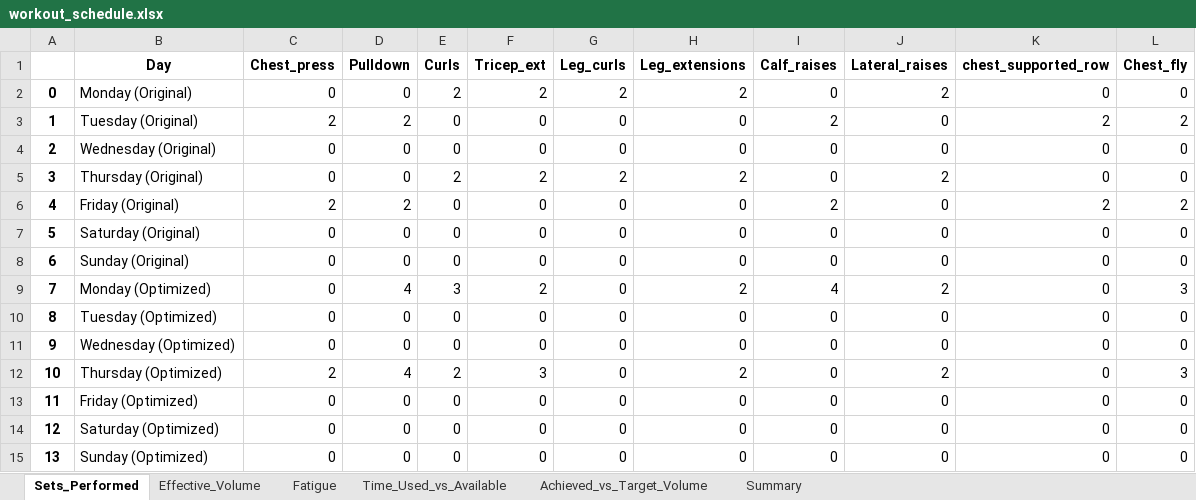
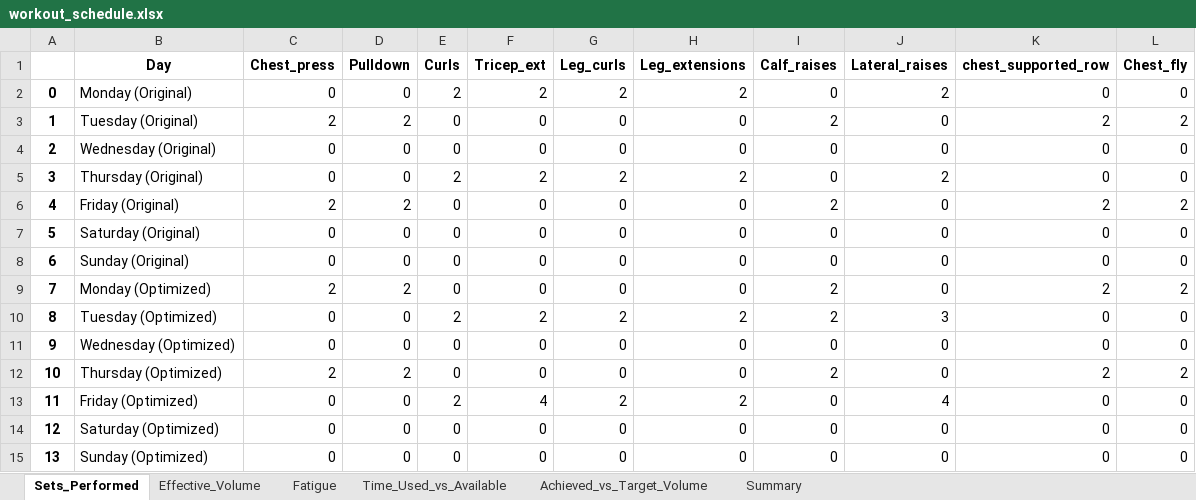
Before and after one commit to Jdrachmann/The_dynamic_scheduler, an Excel workbook: Dynamic Scheduler/Results/workout_schedule.xlsx, sheet Sets_Performed, drawn as a sheet; values as stored, in another font and other column widths than the file's, no borders; the diff names each change by its address in the sheet, - before the commit and + after, or states it on an @@ line.

```diff
--- a/Dynamic Scheduler/Results/workout_schedule.xlsx (sheet Sets_Performed)
+++ b/Dynamic Scheduler/Results/workout_schedule.xlsx (sheet Sets_Performed)
-C9 (Chest_press): 0
+C9 (Chest_press): 2
-D9 (Pulldown): 4
+D9 (Pulldown): 2
-E9 (Curls): 3
+E9 (Curls): 0
-F9 (Tricep_ext): 2
+F9 (Tricep_ext): 0
-H9 (Leg_extensions): 2
+H9 (Leg_extensions): 0
-I9 (Calf_raises): 4
+I9 (Calf_raises): 2
-J9 (Lateral_raises): 2
+J9 (Lateral_raises): 0
-K9 (chest_supported_row): 0
+K9 (chest_supported_row): 2
-L9 (Chest_fly): 3
+L9 (Chest_fly): 2
-E10 (Curls): 0
+E10 (Curls): 2
-F10 (Tricep_ext): 0
+F10 (Tricep_ext): 2
-G10 (Leg_curls): 0
+G10 (Leg_curls): 2
-H10 (Leg_extensions): 0
+H10 (Leg_extensions): 2
-I10 (Calf_raises): 0
+I10 (Calf_raises): 2
-J10 (Lateral_raises): 0
+J10 (Lateral_raises): 3
-D12 (Pulldown): 4
+D12 (Pulldown): 2
-E12 (Curls): 2
+E12 (Curls): 0
-F12 (Tricep_ext): 3
+F12 (Tricep_ext): 0
-H12 (Leg_extensions): 2
+H12 (Leg_extensions): 0
-I12 (Calf_raises): 0
+I12 (Calf_raises): 2
-J12 (Lateral_raises): 2
+J12 (Lateral_raises): 0
-K12 (chest_supported_row): 0
+K12 (chest_supported_row): 2
-L12 (Chest_fly): 3
+L12 (Chest_fly): 2
-E13 (Curls): 0
+E13 (Curls): 2
-F13 (Tricep_ext): 0
+F13 (Tricep_ext): 4
-G13 (Leg_curls): 0
+G13 (Leg_curls): 2
-H13 (Leg_extensions): 0
+H13 (Leg_extensions): 2
-J13 (Lateral_raises): 0
+J13 (Lateral_raises): 4
```
Also changed, not shown: sheet Effective_Volume, sheet Fatigue, sheet Time_Used_vs_Available, sheet Achieved_vs_Target_Volume, sheet Summary, Dynamic Scheduler/DayAvailability.xlsx, 2 other files.
